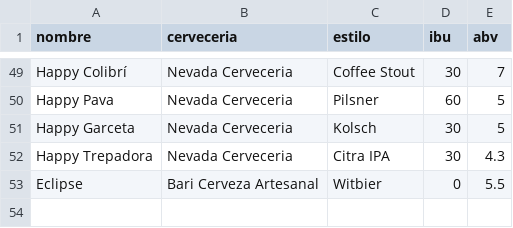
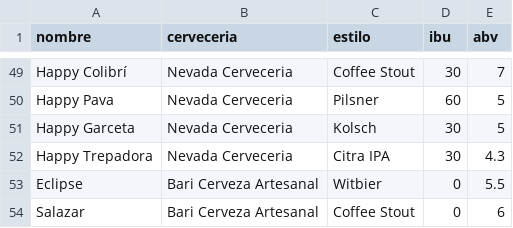
Before and after one commit to jdrodas/CervezasColombia, a CSV file: datos/cac_cervezas.csv, drawn as a sheet; only a part is shown, gaps mark what is left out; the diff names each change by its address in the sheet, - before the commit and + after, or states it on an @@ line.

```diff
--- a/datos/cac_cervezas.csv
+++ b/datos/cac_cervezas.csv
+row 54: Salazar | Bari Cerveza Artesanal | Coffee Stout | 0 | 6
```
Also changed, not shown: 9 other files.
